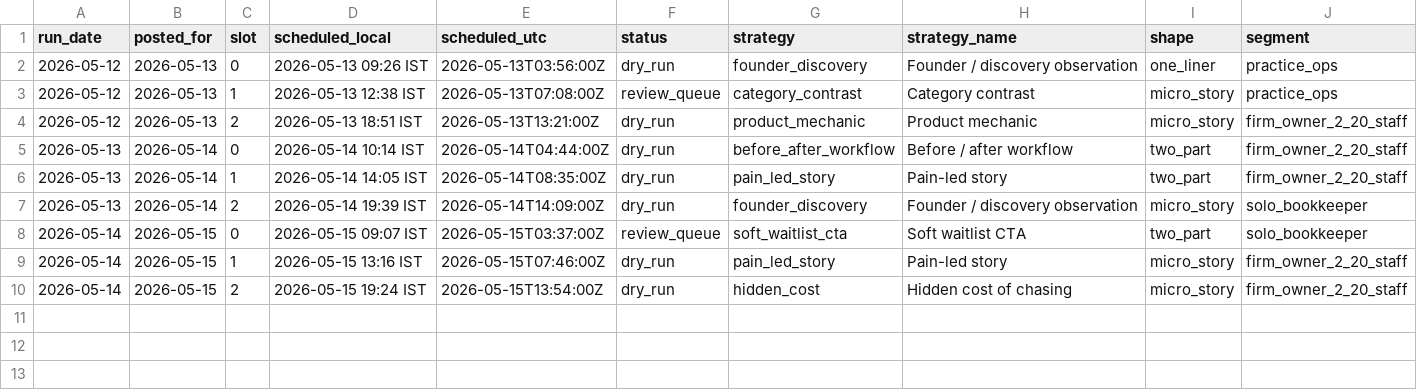
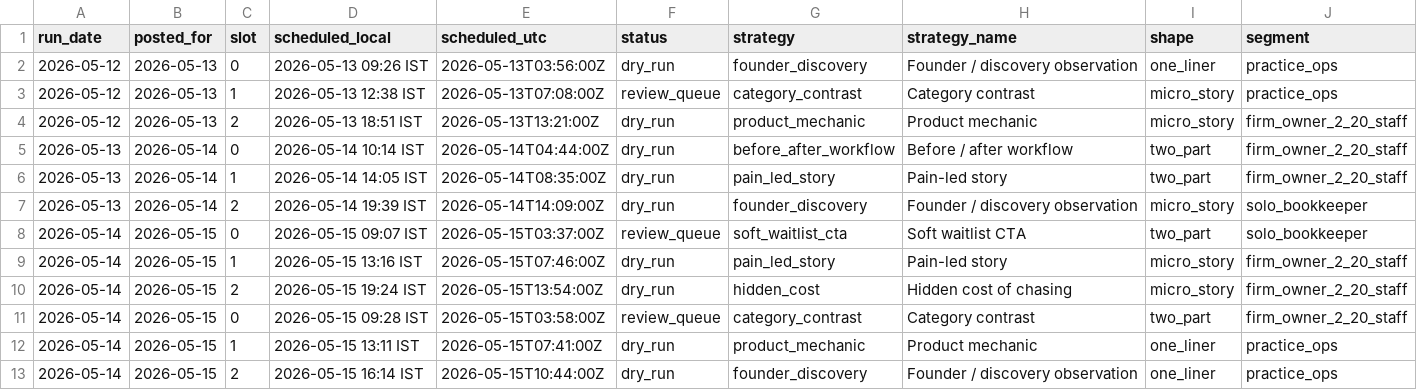
Before and after one commit to saisharan0103/chasedesk-content-engine, a CSV file: logs/metrics.csv, drawn as a sheet; only a part is shown; rows hold the shown columns only; the diff names each change by its address in the sheet, - before the commit and + after, or states it on an @@ line.

```diff
--- a/logs/metrics.csv
+++ b/logs/metrics.csv
+row 11: 2026-05-14 | 2026-05-15 | 0 | 2026-05-15 09:28 IST | 2026-05-15T03:58:00Z | review_queue | category_contrast | Category contrast | two_part | firm_owner_2_20_staff
+row 12: 2026-05-14 | 2026-05-15 | 1 | 2026-05-15 13:11 IST | 2026-05-15T07:41:00Z | dry_run | product_mechanic | Product mechanic | one_liner | practice_ops
+row 13: 2026-05-14 | 2026-05-15 | 2 | 2026-05-15 16:14 IST | 2026-05-15T10:44:00Z | dry_run | founder_discovery | Founder / discovery observation | one_liner | practice_ops
```
Also changed, not shown: 4 other files.
